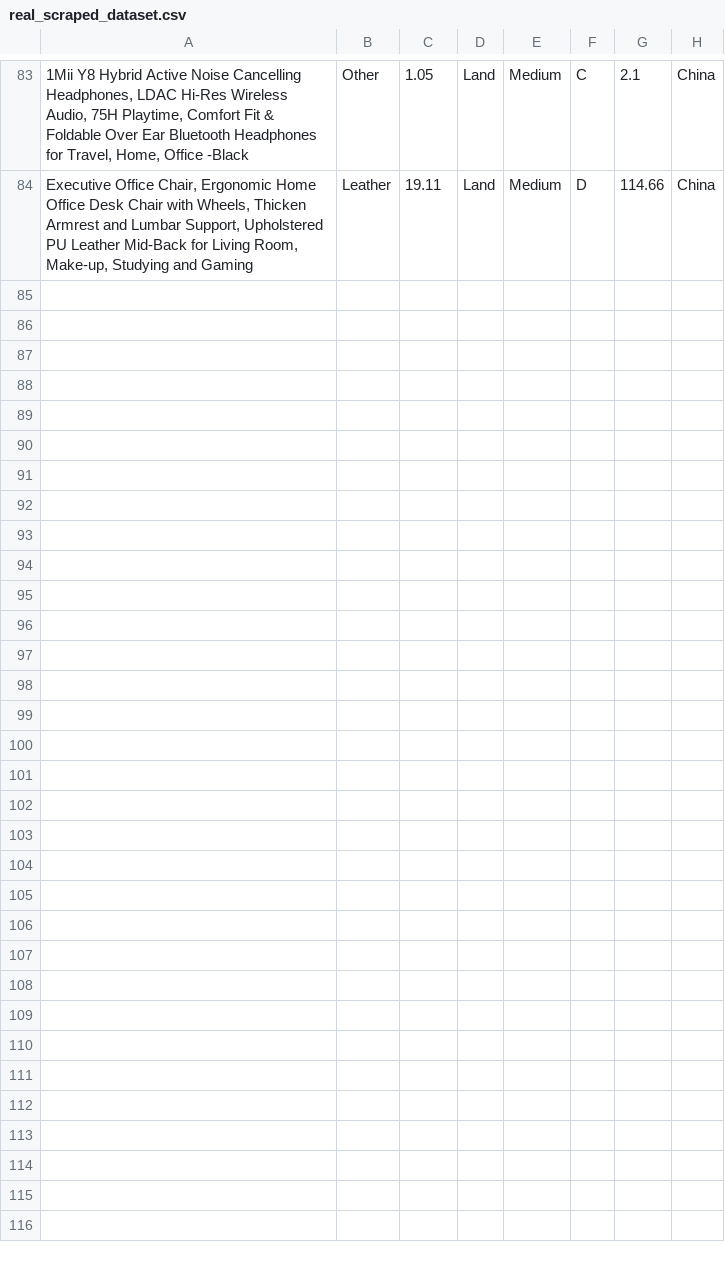
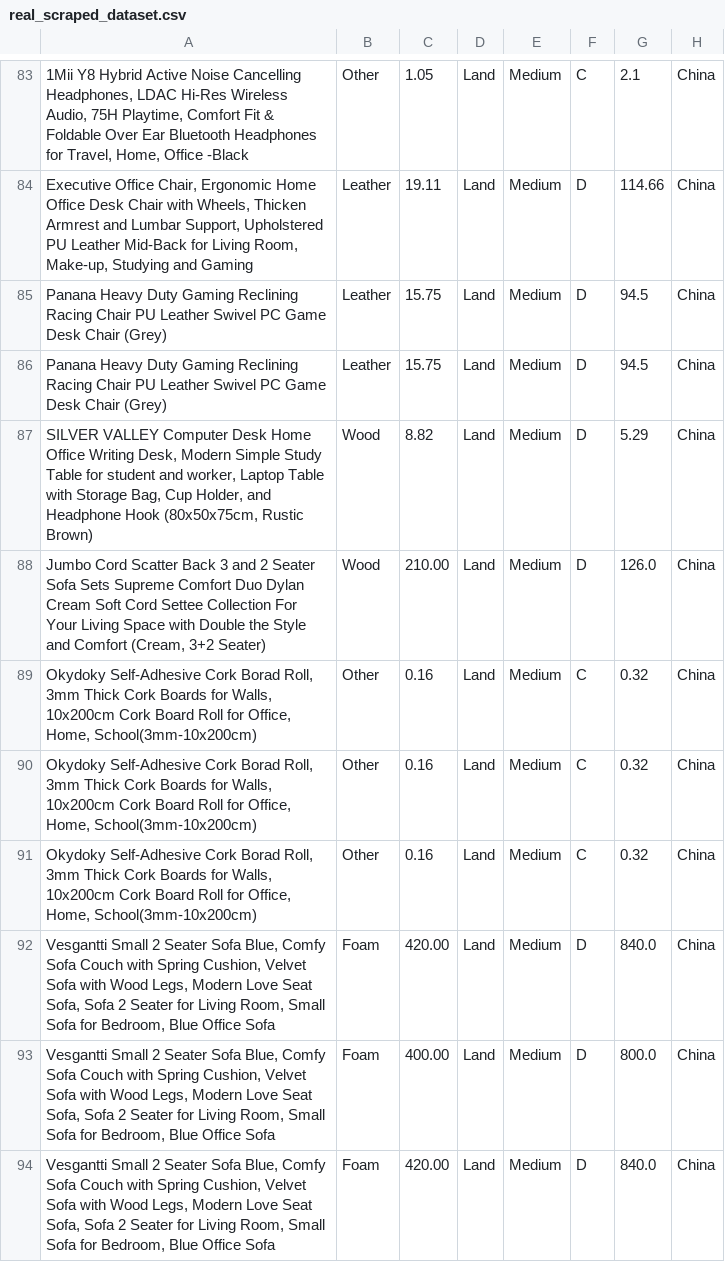
Before and after one commit to JamieAtGit/DSP_EnvironmentalTracker, a CSV file: backend/ml/models/real_scraped_dataset.csv, drawn as a sheet; only a part is shown, gaps mark what is left out; the diff covers the shown part only; the diff names each change by its address in the sheet, - before the commit and + after, or states it on an @@ line.

```diff
--- a/backend/ml/models/real_scraped_dataset.csv
+++ b/backend/ml/models/real_scraped_dataset.csv
+row 85: Panana Heavy Duty Gaming Reclining Racing Chair PU Leather Swivel PC Game Desk Chair (Grey) | Leather | 15.75 | Land | Medium | D | 94.5 | China
+row 86: Panana Heavy Duty Gaming Reclining Racing Chair PU Leather Swivel PC Game Desk Chair (Grey) | Leather | 15.75 | Land | Medium | D | 94.5 | China
+row 87: SILVER VALLEY Computer Desk Home Office Writing Desk, Modern Simple Study Table for student and worker, Laptop Table with Storage Bag, Cup Holder, and Headphone Hook (80x50x75cm, Rustic Brown) | Wood | 8.82 | Land | Medium | D | 5.29 | China
+row 88: Jumbo Cord Scatter Back 3 and 2 Seater Sofa Sets Supreme Comfort Duo Dylan Cream Soft Cord Settee Collection For Your Living Space with Double the Style and Comfort (Cream, 3+2 Seater) | Wood | 210.00 | Land | Medium | D | 126.0 | China
+row 89: Okydoky Self-Adhesive Cork Borad Roll, 3mm Thick Cork Boards for Walls, 10x200cm Cork Board Roll for Office, Home, School(3mm-10x200cm) | Other | 0.16 | Land | Medium | C | 0.32 | China
+row 90: Okydoky Self-Adhesive Cork Borad Roll, 3mm Thick Cork Boards for Walls, 10x200cm Cork Board Roll for Office, Home, School(3mm-10x200cm) | Other | 0.16 | Land | Medium | C | 0.32 | China
+row 91: Okydoky Self-Adhesive Cork Borad Roll, 3mm Thick Cork Boards for Walls, 10x200cm Cork Board Roll for Office, Home, School(3mm-10x200cm) | Other | 0.16 | Land | Medium | C | 0.32 | China
+row 92: Vesgantti Small 2 Seater Sofa Blue, Comfy Sofa Couch with Spring Cushion, Velvet Sofa with Wood Legs, Modern Love Seat Sofa, Sofa 2 Seater for Living Room, Small Sofa for Bedroom, Blue Office Sofa | Foam | 420.00 | Land | Medium | D | 840.0 | China
+row 93: Vesgantti Small 2 Seater Sofa Blue, Comfy Sofa Couch with Spring Cushion, Velvet Sofa with Wood Legs, Modern Love Seat Sofa, Sofa 2 Seater for Living Room, Small Sofa for Bedroom, Blue Office Sofa | Foam | 400.00 | Land | Medium | D | 800.0 | China
+row 94: Vesgantti Small 2 Seater Sofa Blue, Comfy Sofa Couch with Spring Cushion, Velvet Sofa with Wood Legs, Modern Love Seat Sofa, Sofa 2 Seater for Living Room, Small Sofa for Bedroom, Blue Office Sofa | Foam | 420.00 | Land | Medium | D | 840.0 | China
```
Also changed, not shown: 10 added rows elsewhere in this file, backend/ml/models/eco_dataset.csv, 16 other files.
